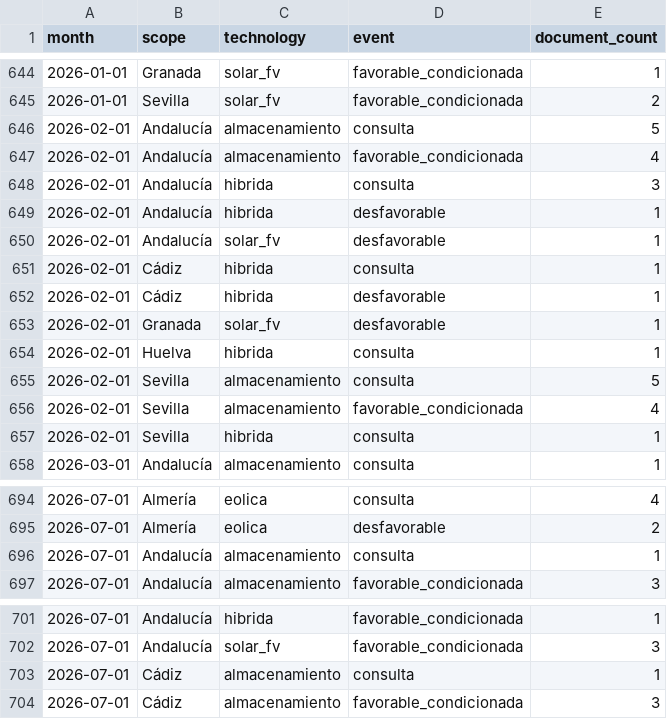
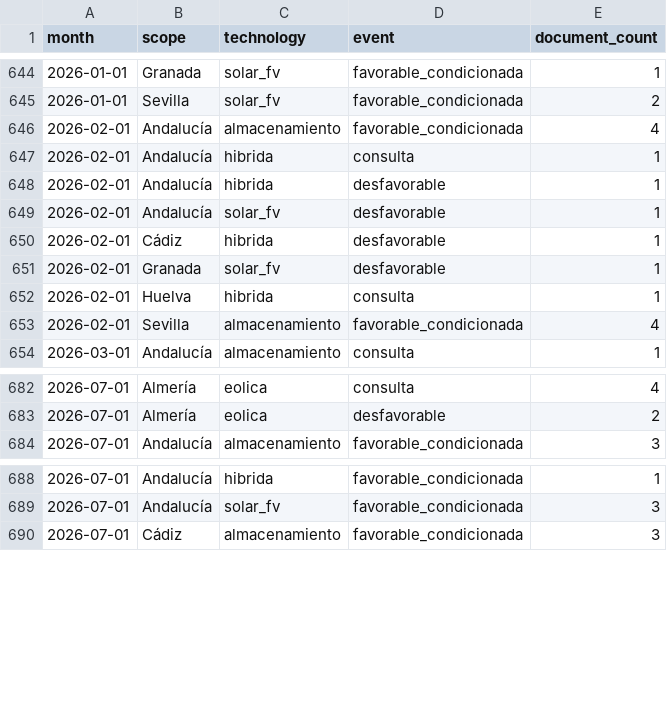
Before and after one commit to lauramiro/impacto-acumulado, a CSV file: web/public/data/monthly_events.csv, drawn as a sheet; only a part is shown, gaps mark what is left out; the diff covers the shown part only.

```diff
--- a/web/public/data/monthly_events.csv
+++ b/web/public/data/monthly_events.csv
@@ -645,8 +645,6 @@ month,scope,technology,event,document_count
 2026-01-01,Sevilla,solar_fv,favorable_condicionada,2
-2026-02-01,Andalucía,almacenamiento,consulta,5
 2026-02-01,Andalucía,almacenamiento,favorable_condicionada,4
-2026-02-01,Andalucía,hibrida,consulta,3
+2026-02-01,Andalucía,hibrida,consulta,1
 2026-02-01,Andalucía,hibrida,desfavorable,1
 2026-02-01,Andalucía,solar_fv,desfavorable,1
-2026-02-01,Cádiz,hibrida,consulta,1
 2026-02-01,Cádiz,hibrida,desfavorable,1
@@ -654,5 +652,3 @@ month,scope,technology,event,document_count
 2026-02-01,Huelva,hibrida,consulta,1
-2026-02-01,Sevilla,almacenamiento,consulta,5
 2026-02-01,Sevilla,almacenamiento,favorable_condicionada,4
-2026-02-01,Sevilla,hibrida,consulta,1
 2026-03-01,Andalucía,almacenamiento,consulta,1
@@ -695,3 +683,2 @@ month,scope,technology,event,document_count
 2026-07-01,Almería,eolica,desfavorable,2
-2026-07-01,Andalucía,almacenamiento,consulta,1
 2026-07-01,Andalucía,almacenamiento,favorable_condicionada,3
@@ -702,3 +689,2 @@ month,scope,technology,event,document_count
 2026-07-01,Andalucía,solar_fv,favorable_condicionada,3
-2026-07-01,Cádiz,almacenamiento,consulta,1
 2026-07-01,Cádiz,almacenamiento,favorable_condicionada,3
```
Also changed, not shown: 11 removed rows and 1 edited cell elsewhere in this file, web/public/data/municipality_stats.csv, web/public/data/projects.csv, 8 other files.
